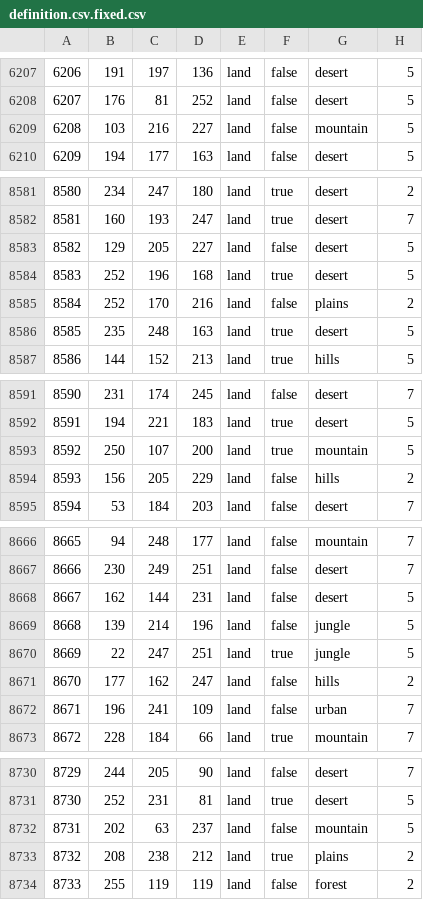
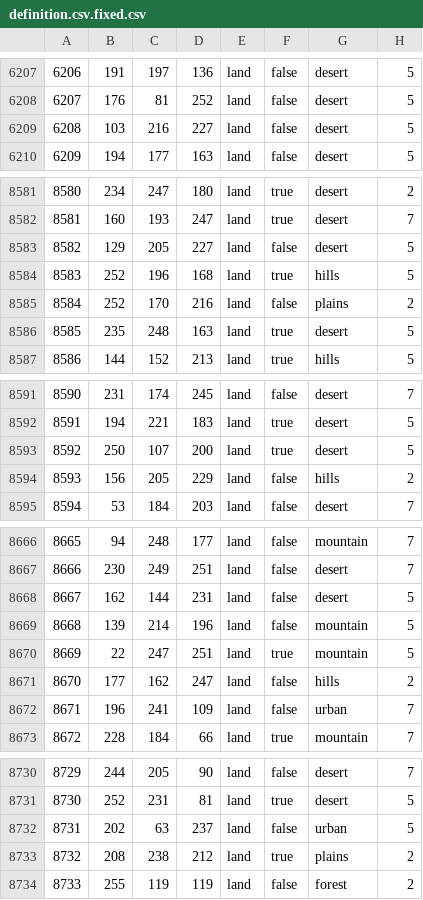
Before and after one commit to Hanntheccho/HOI4-Beyond-Earth, a CSV file: map/definition.csv.fixed.csv, drawn as a sheet; only a part is shown, gaps mark what is left out; the diff covers the shown part only.

```diff
--- a/map/definition.csv.fixed.csv
+++ b/map/definition.csv.fixed.csv
@@ -6208,3 +6208,3 @@
 6207;176;81;252;land;false;desert;5
-6208;103;216;227;land;false;mountain;5
+6208;103;216;227;land;false;desert;5
 6209;194;177;163;land;false;desert;5
@@ -8583,3 +8583,3 @@
 8582;129;205;227;land;false;desert;5
-8583;252;196;168;land;true;desert;5
+8583;252;196;168;land;true;hills;5
 8584;252;170;216;land;false;plains;2
@@ -8592,3 +8592,3 @@
 8591;194;221;183;land;true;desert;5
-8592;250;107;200;land;true;mountain;5
+8592;250;107;200;land;true;desert;5
 8593;156;205;229;land;false;hills;2
@@ -8668,4 +8668,4 @@
 8667;162;144;231;land;false;desert;5
-8668;139;214;196;land;false;jungle;5
-8669;22;247;251;land;true;jungle;5
+8668;139;214;196;land;false;mountain;5
+8669;22;247;251;land;true;mountain;5
 8670;177;162;247;land;false;hills;2
@@ -8731,3 +8731,3 @@
 8730;252;231;81;land;true;desert;5
-8731;202;63;237;land;false;mountain;5
+8731;202;63;237;land;false;urban;5
 8732;208;238;212;land;true;plains;2
```
Also changed, not shown: 12 edited cells elsewhere in this file, 13 other files.
